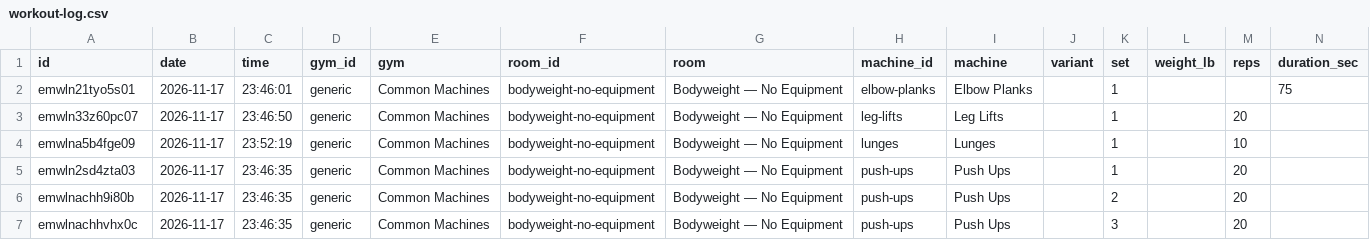
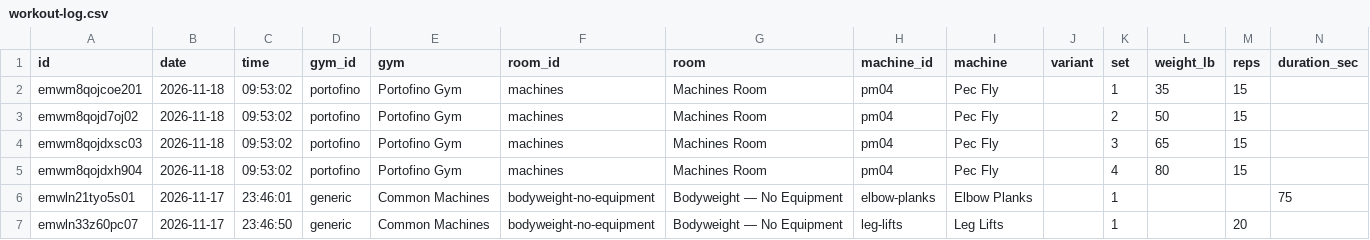
Before and after one commit to jaschro/traintracks, a CSV file: workout-log.csv, drawn as a sheet; only a part is shown; the shorter side is filled out with more unchanged rows; rows hold the shown columns only; the diff names each change by its address in the sheet, - before the commit and + after, or states it on an @@ line.

```diff
--- a/workout-log.csv
+++ b/workout-log.csv
+row 2: emwm8qojcoe201 | 2026-11-18 | 09:53:02 | portofino | Portofino Gym | machines | Machines Room | pm04 | Pec Fly |  | 1 | 35 | 15
+row 3: emwm8qojd7oj02 | 2026-11-18 | 09:53:02 | portofino | Portofino Gym | machines | Machines Room | pm04 | Pec Fly |  | 2 | 50 | 15
+row 4: emwm8qojdxsc03 | 2026-11-18 | 09:53:02 | portofino | Portofino Gym | machines | Machines Room | pm04 | Pec Fly |  | 3 | 65 | 15
+row 5: emwm8qojdxh904 | 2026-11-18 | 09:53:02 | portofino | Portofino Gym | machines | Machines Room | pm04 | Pec Fly |  | 4 | 80 | 15
```
